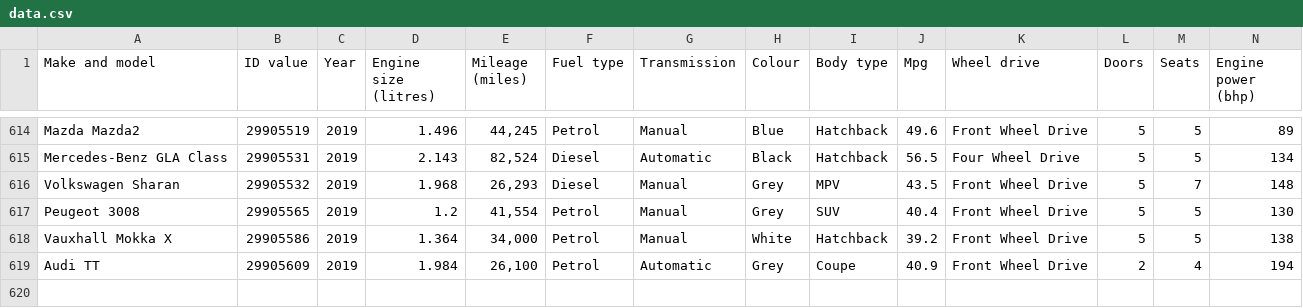
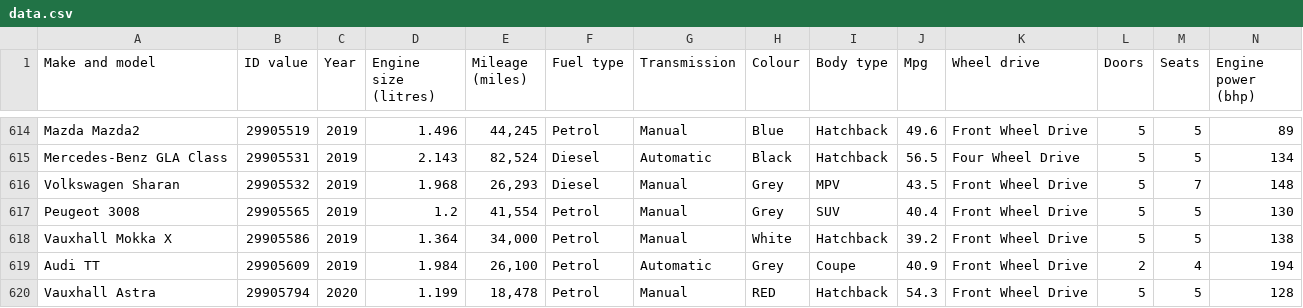
Before and after one commit to jdsandison/practice-web-scraper, a CSV file: data.csv, drawn as a sheet; only a part is shown, gaps mark what is left out; rows hold the shown columns only; the diff names each change by its address in the sheet, - before the commit and + after, or states it on an @@ line.

```diff
--- a/data.csv
+++ b/data.csv
+row 620: Vauxhall Astra | 29905794 | 2020 | 1.199 | 18,478 | Petrol | Manual | RED | Hatchback | 54.3 | Front Wheel Drive | 5 | 5 | 128
```
Also changed, not shown: 1 other file.
